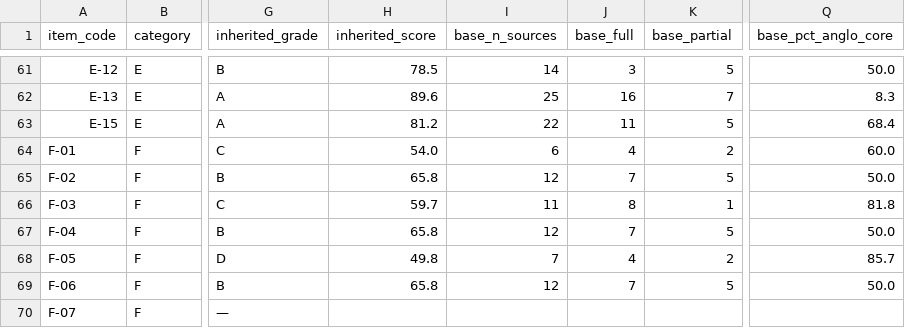
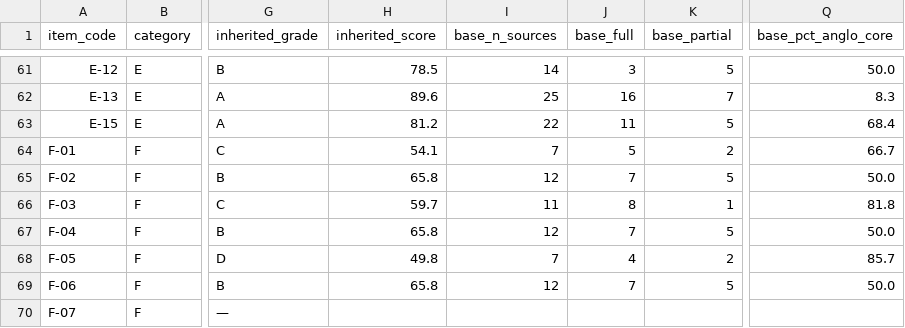
Before and after one commit to jordanelias/guidebook, a CSV file: audits/evidentiary-base-audit-items.csv, drawn as a sheet; only a part is shown, gaps mark what is left out; the diff names each change by its address in the sheet, - before the commit and + after, or states it on an @@ line.

```diff
--- a/audits/evidentiary-base-audit-items.csv
+++ b/audits/evidentiary-base-audit-items.csv
-H64 (inherited_score): 54.0
+H64 (inherited_score): 54.1
-I64 (base_n_sources): 6
+I64 (base_n_sources): 7
-J64 (base_full): 4
+J64 (base_full): 5
-Q64 (base_pct_anglo_core): 60.0
+Q64 (base_pct_anglo_core): 66.7
```
Also changed, not shown: audits/evidentiary-base-audit.csv, 7 other files.
